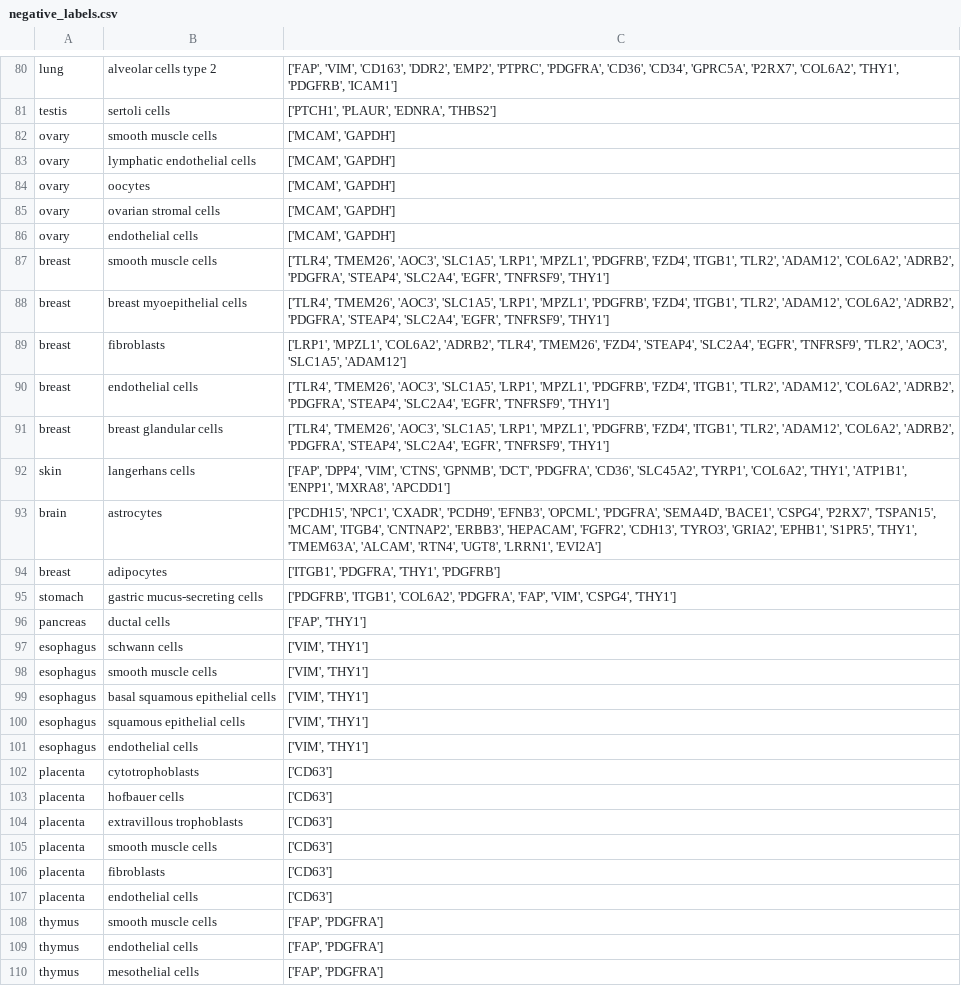
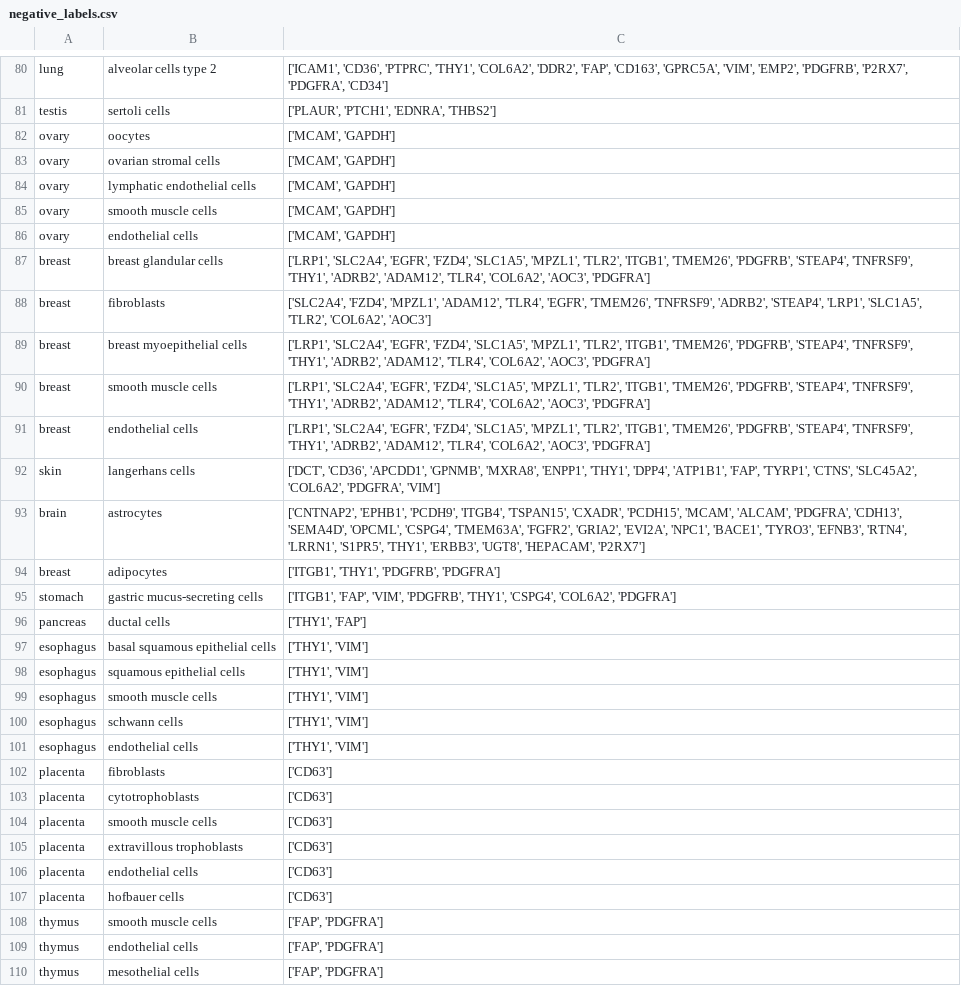
Before and after one commit to lunarlyu/TRANSFER, a CSV file: Results/negative_labels.csv, drawn as a sheet; only a part is shown, gaps mark what is left out; removed rows and columns are numbered as before the commit, all else as after; the diff covers the shown part only; the diff names each change by its address in the sheet, - before the commit and + after, or states it on an @@ line.

```diff
--- a/Results/negative_labels.csv
+++ b/Results/negative_labels.csv
-C80: ['FAP', 'VIM', 'CD163', 'DDR2', 'EMP2', 'PTPRC', 'PDGFRA', 'CD36', 'CD34', 'GPRC5A', 'P2RX7', 'COL6A2', 'THY1', 'PDGFRB', 'ICAM1']
+C80: ['ICAM1', 'CD36', 'PTPRC', 'THY1', 'COL6A2', 'DDR2', 'FAP', 'CD163', 'GPRC5A', 'VIM', 'EMP2', 'PDGFRB', 'P2RX7', 'PDGFRA', 'CD34']
-C81: ['PTCH1', 'PLAUR', 'EDNRA', 'THBS2']
+C81: ['PLAUR', 'PTCH1', 'EDNRA', 'THBS2']
@@ row 83 moved to row 84: ovary @@
@@ row 82 moved to row 85: ovary @@
-B87: smooth muscle cells
+B87: breast glandular cells
-C87: ['TLR4', 'TMEM26', 'AOC3', 'SLC1A5', 'LRP1', 'MPZL1', 'PDGFRB', 'FZD4', 'ITGB1', 'TLR2', 'ADAM12', 'COL6A2', 'ADRB2', 'PDGFRA', 'STEAP4', 'SLC2A4', 'EGFR', 'TNFRSF9', 'THY1']
+C87: ['LRP1', 'SLC2A4', 'EGFR', 'FZD4', 'SLC1A5', 'MPZL1', 'TLR2', 'ITGB1', 'TMEM26', 'PDGFRB', 'STEAP4', 'TNFRSF9', 'THY1', 'ADRB2', 'ADAM12', 'TLR4', 'COL6A2', 'AOC3', 'PDGFRA']
+row 88: breast | fibroblasts | ['SLC2A4', 'FZD4', 'MPZL1', 'ADAM12', 'TLR4', 'EGFR', 'TMEM26', 'TNFRSF9', 'ADRB2', 'STEAP4', 'LRP1', 'SLC1A5', 'TLR2', 'COL6A2', 'AOC3']
-C89: ['TLR4', 'TMEM26', 'AOC3', 'SLC1A5', 'LRP1', 'MPZL1', 'PDGFRB', 'FZD4', 'ITGB1', 'TLR2', 'ADAM12', 'COL6A2', 'ADRB2', 'PDGFRA', 'STEAP4', 'SLC2A4', 'EGFR', 'TNFRSF9', 'THY1']
+C89: ['LRP1', 'SLC2A4', 'EGFR', 'FZD4', 'SLC1A5', 'MPZL1', 'TLR2', 'ITGB1', 'TMEM26', 'PDGFRB', 'STEAP4', 'TNFRSF9', 'THY1', 'ADRB2', 'ADAM12', 'TLR4', 'COL6A2', 'AOC3', 'PDGFRA']
-B90: fibroblasts
+B90: smooth muscle cells
-C90: ['LRP1', 'MPZL1', 'COL6A2', 'ADRB2', 'TLR4', 'TMEM26', 'FZD4', 'STEAP4', 'SLC2A4', 'EGFR', 'TNFRSF9', 'TLR2', 'AOC3', 'SLC1A5', 'ADAM12']
+C90: ['LRP1', 'SLC2A4', 'EGFR', 'FZD4', 'SLC1A5', 'MPZL1', 'TLR2', 'ITGB1', 'TMEM26', 'PDGFRB', 'STEAP4', 'TNFRSF9', 'THY1', 'ADRB2', 'ADAM12', 'TLR4', 'COL6A2', 'AOC3', 'PDGFRA']
-C91: ['TLR4', 'TMEM26', 'AOC3', 'SLC1A5', 'LRP1', 'MPZL1', 'PDGFRB', 'FZD4', 'ITGB1', 'TLR2', 'ADAM12', 'COL6A2', 'ADRB2', 'PDGFRA', 'STEAP4', 'SLC2A4', 'EGFR', 'TNFRSF9', 'THY1']
+C91: ['LRP1', 'SLC2A4', 'EGFR', 'FZD4', 'SLC1A5', 'MPZL1', 'TLR2', 'ITGB1', 'TMEM26', 'PDGFRB', 'STEAP4', 'TNFRSF9', 'THY1', 'ADRB2', 'ADAM12', 'TLR4', 'COL6A2', 'AOC3', 'PDGFRA']
-row 91: breast | breast glandular cells | ['TLR4', 'TMEM26', 'AOC3', 'SLC1A5', 'LRP1', 'MPZL1', 'PDGFRB', 'FZD4', 'ITGB1', 'TLR2', 'ADAM12', 'COL6A2', 'ADRB2', 'PDGFRA', 'STEAP4', 'SLC2A4', 'EGFR', 'TNFRSF9', 'THY1']
-C92: ['FAP', 'DPP4', 'VIM', 'CTNS', 'GPNMB', 'DCT', 'PDGFRA', 'CD36', 'SLC45A2', 'TYRP1', 'COL6A2', 'THY1', 'ATP1B1', 'ENPP1', 'MXRA8', 'APCDD1']
+C92: ['DCT', 'CD36', 'APCDD1', 'GPNMB', 'MXRA8', 'ENPP1', 'THY1', 'DPP4', 'ATP1B1', 'FAP', 'TYRP1', 'CTNS', 'SLC45A2', 'COL6A2', 'PDGFRA', 'VIM']
-C93: ['PCDH15', 'NPC1', 'CXADR', 'PCDH9', 'EFNB3', 'OPCML', 'PDGFRA', 'SEMA4D', 'BACE1', 'CSPG4', 'P2RX7', 'TSPAN15', 'MCAM', 'ITGB4', 'CNTNAP2', 'ERBB3', 'HEPACAM', 'FGFR2', 'CDH13', 'TYRO3', 'GRIA2', 'EPHB1', 'S1PR5', 'THY1', 'TMEM63A', 'ALCAM', 'RTN4', 'UGT8', 'LRRN1', 'EVI2A']
+C93: ['CNTNAP2', 'EPHB1', 'PCDH9', 'ITGB4', 'TSPAN15', 'CXADR', 'PCDH15', 'MCAM', 'ALCAM', 'PDGFRA', 'CDH13', 'SEMA4D', 'OPCML', 'CSPG4', 'TMEM63A', 'FGFR2', 'GRIA2', 'EVI2A', 'NPC1', 'BACE1', 'TYRO3', 'EFNB3', 'RTN4', 'LRRN1', 'S1PR5', 'THY1', 'ERBB3', 'UGT8', 'HEPACAM', 'P2RX7']
-C94: ['ITGB1', 'PDGFRA', 'THY1', 'PDGFRB']
+C94: ['ITGB1', 'THY1', 'PDGFRB', 'PDGFRA']
-C95: ['PDGFRB', 'ITGB1', 'COL6A2', 'PDGFRA', 'FAP', 'VIM', 'CSPG4', 'THY1']
+C95: ['ITGB1', 'FAP', 'VIM', 'PDGFRB', 'THY1', 'CSPG4', 'COL6A2', 'PDGFRA']
-C96: ['FAP', 'THY1']
+C96: ['THY1', 'FAP']
-B97: schwann cells
+B97: basal squamous epithelial cells
-C97:C101: ['VIM', 'THY1']
+C97:C101: ['THY1', 'VIM']
-B98: smooth muscle cells
+B98: squamous epithelial cells
-B99: basal squamous epithelial cells
+B99: smooth muscle cells
-B100: squamous epithelial cells
+B100: schwann cells
@@ row 106 moved to row 102: placenta @@
@@ row 105 moved to row 104: placenta @@
@@ row 104 moved to row 105: placenta @@
@@ row 107 moved to row 106: placenta @@
```
Also changed, not shown: 13 added rows, 13 removed rows, 1 moved row and 85 edited cells elsewhere in this file, Results/positives_labels.csv, 10 other files.
